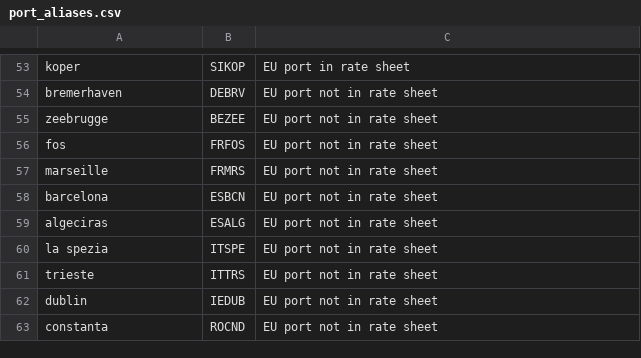
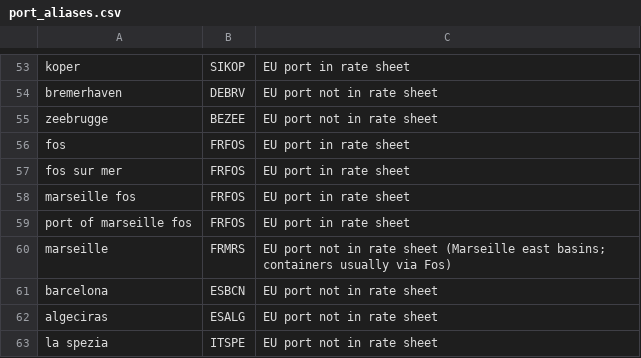
Before and after one commit to deepakjoshi2k/AI-Quote-bot, a CSV file: data/port_aliases.csv, drawn as a sheet; only a part is shown, gaps mark what is left out; the shorter side is filled out with more unchanged rows.

```diff
--- a/data/port_aliases.csv
+++ b/data/port_aliases.csv
@@ -55,4 +55,7 @@ bremerhaven,DEBRV,EU port not in rate sheet
 zeebrugge,BEZEE,EU port not in rate sheet
-fos,FRFOS,EU port not in rate sheet
-marseille,FRMRS,EU port not in rate sheet
+fos,FRFOS,EU port in rate sheet
+fos sur mer,FRFOS,EU port in rate sheet
+marseille fos,FRFOS,EU port in rate sheet
+port of marseille fos,FRFOS,EU port in rate sheet
+marseille,FRMRS,EU port not in rate sheet (Marseille east basins; containers usually via Fos)
 barcelona,ESBCN,EU port not in rate sheet
```
Also changed, not shown: data/eu_delivery_rates.csv, data/eu_destination_charges.csv, 6 other files.
